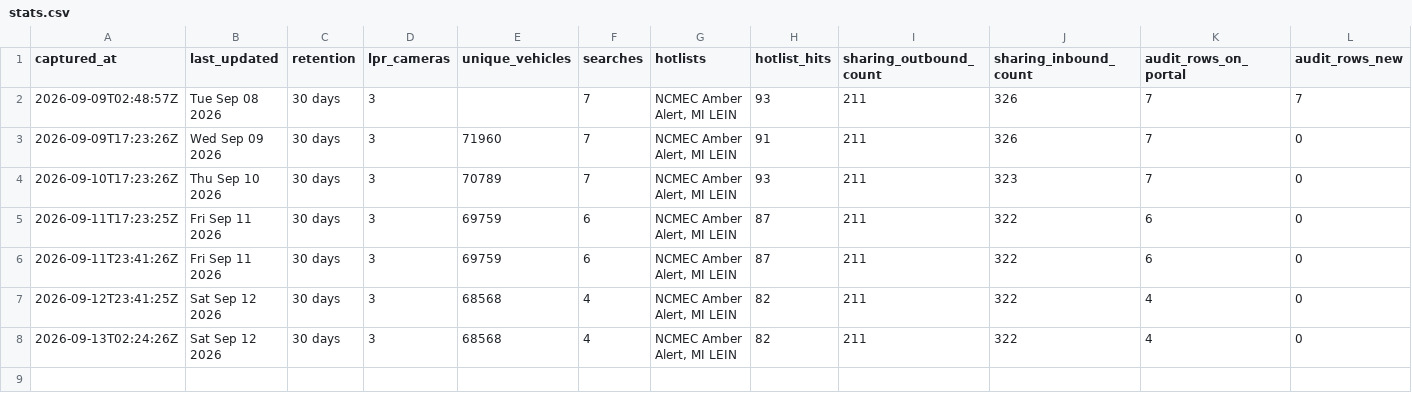
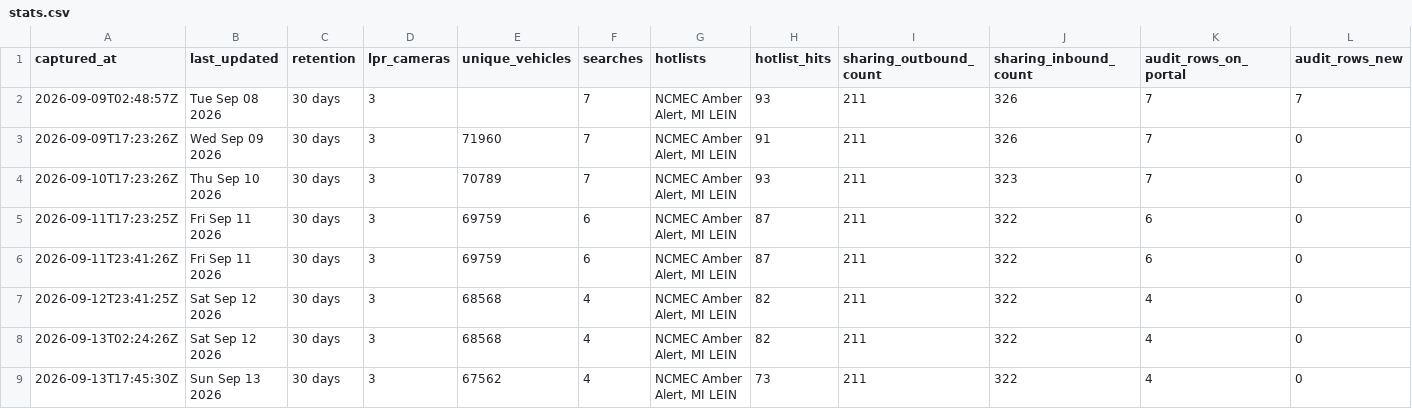
Before and after one commit to Cantica-Systems/kent-co-mi-flock, a CSV file: data/rockford-dps/stats.csv, drawn as a sheet; the diff names each change by its address in the sheet, - before the commit and + after, or states it on an @@ line.

Commit message:
Update at 2026-09-13T17:45Z (rockford-dps +0)

```diff
--- a/data/rockford-dps/stats.csv
+++ b/data/rockford-dps/stats.csv
+row 9: 2026-09-13T17:45:30Z | Sun Sep 13 2026 | 30 days | 3 | 67562 | 4 | NCMEC Amber Alert, MI LEIN | 73 | 211 | 322 | 4 | 0
```
Also changed, not shown: 3 other files.
